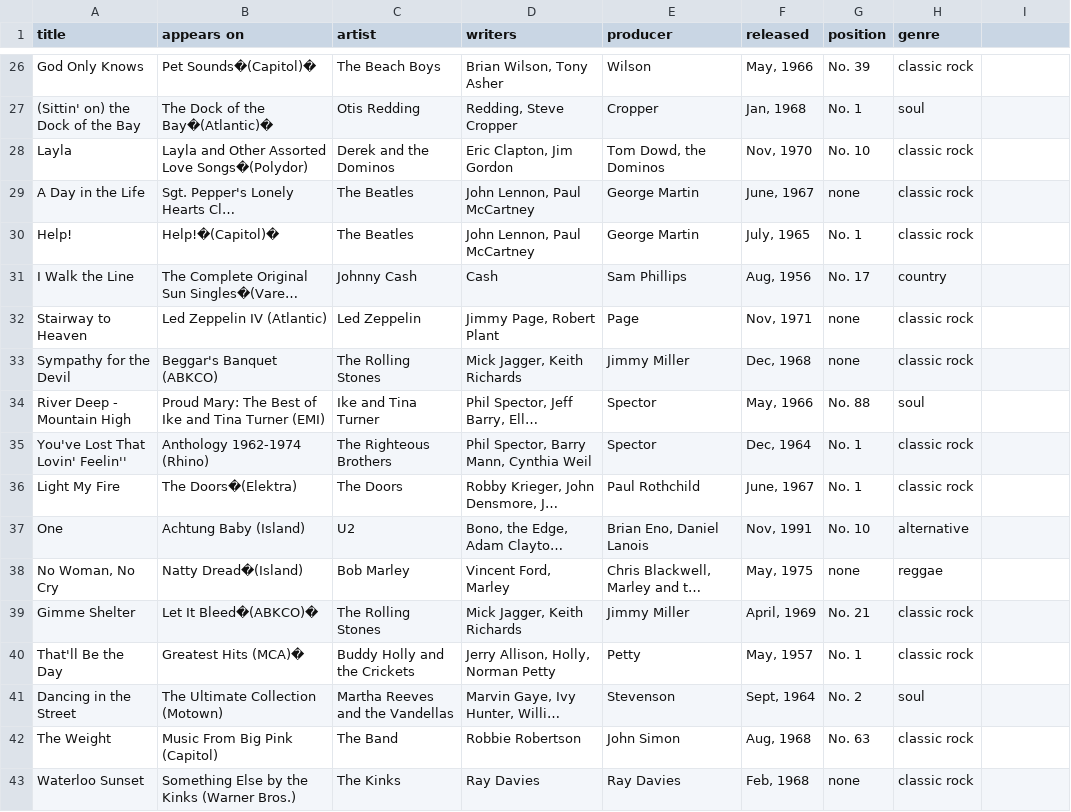
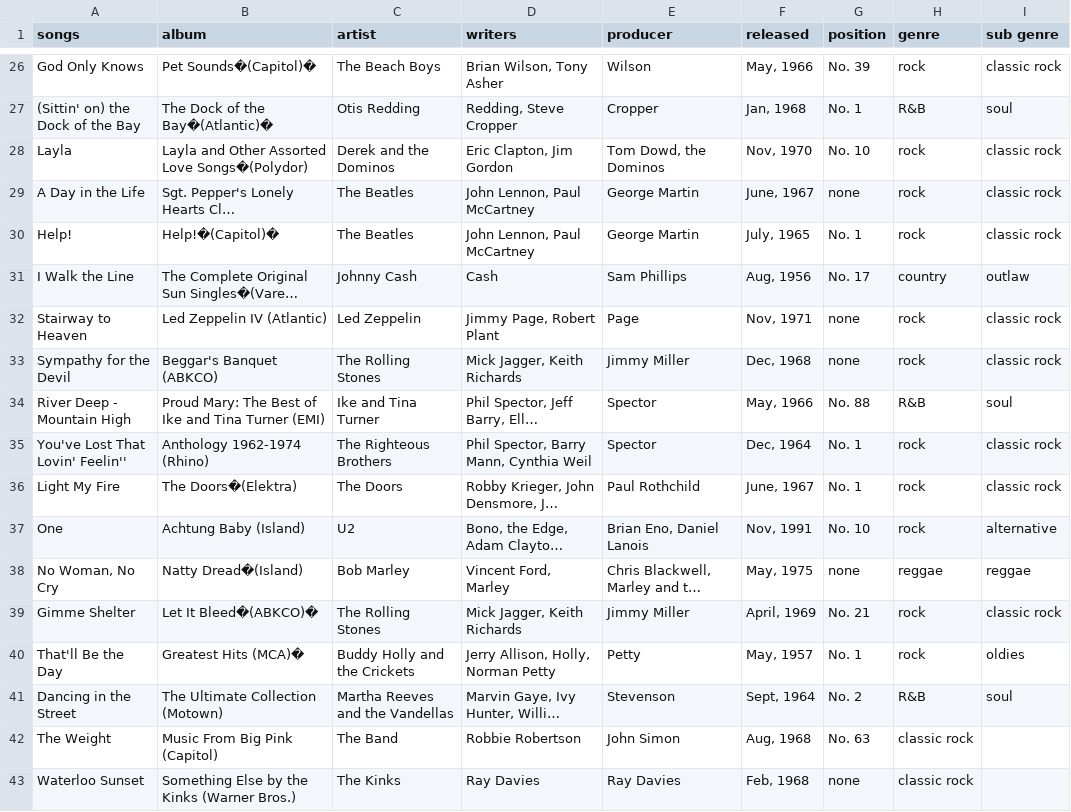
Before and after one commit to mjp286/Recommendation-Software-Python, a CSV file: songs.csv, drawn as a sheet; only a part is shown, gaps mark what is left out; long unchanged cells end in …; the diff covers the shown part only; the diff names each change by its address in the sheet, - before the commit and + after, or states it on an @@ line.

Commit message:
song recomendation is working
song recommendation is working but files still need cleaned up

```diff
--- a/songs.csv
+++ b/songs.csv
-A1: title
+A1: songs
-B1: appears on
+B1: album
-I1: (empty)
+I1: sub genre
-H26 (genre): classic rock
+H26 (genre): rock
-I26 (sub genre): (empty)
+I26 (sub genre): classic rock
-H27 (genre): soul
+H27 (genre): R&B
-I27 (sub genre): (empty)
+I27 (sub genre): soul
-H28:H30 (genre): classic rock
+H28:H30 (genre): rock
-I28:I30 (sub genre): (empty)
+I28:I30 (sub genre): classic rock
-I31 (sub genre): (empty)
+I31 (sub genre): outlaw
-H32:H33 (genre): classic rock
+H32:H33 (genre): rock
-I32:I33 (sub genre): (empty)
+I32:I33 (sub genre): classic rock
-H34 (genre): soul
+H34 (genre): R&B
-I34 (sub genre): (empty)
+I34 (sub genre): soul
-H35:H36 (genre): classic rock
+H35:H36 (genre): rock
-I35:I36 (sub genre): (empty)
+I35:I36 (sub genre): classic rock
-H37 (genre): alternative
+H37 (genre): rock
-I37 (sub genre): (empty)
+I37 (sub genre): alternative
-I38 (sub genre): (empty)
+I38 (sub genre): reggae
-H39:H40 (genre): classic rock
+H39:H40 (genre): rock
-I39 (sub genre): (empty)
+I39 (sub genre): classic rock
-I40 (sub genre): (empty)
+I40 (sub genre): oldies
-H41 (genre): soul
+H41 (genre): R&B
-I41 (sub genre): (empty)
+I41 (sub genre): soul
```
Also changed, not shown: 47 edited cells elsewhere in this file, 5 other files.
